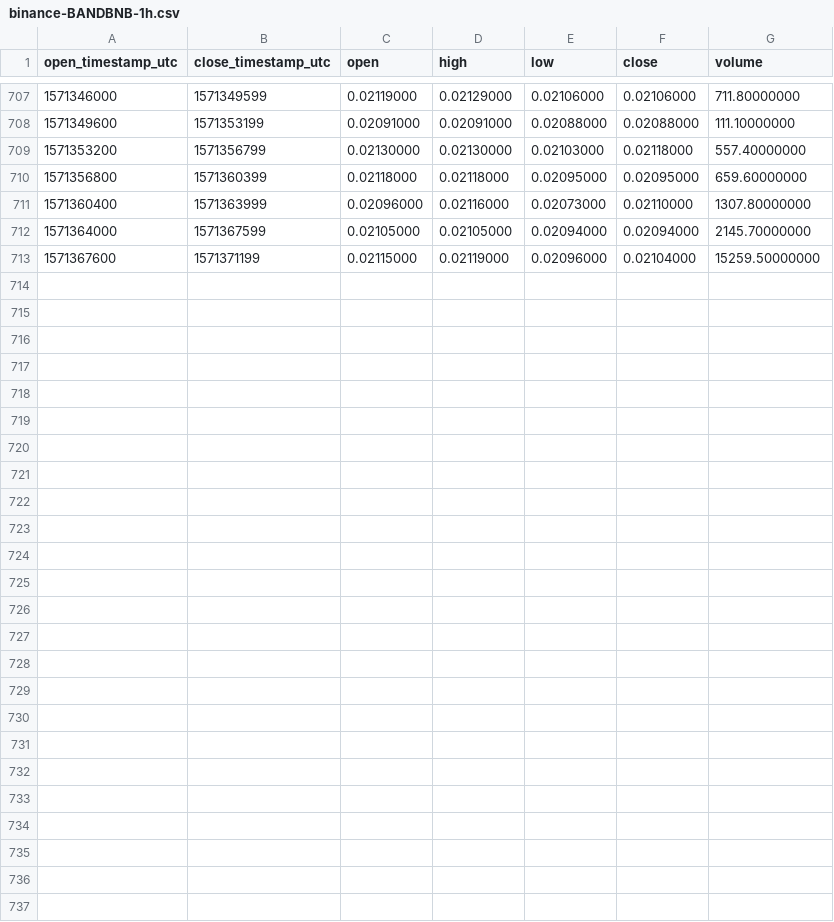
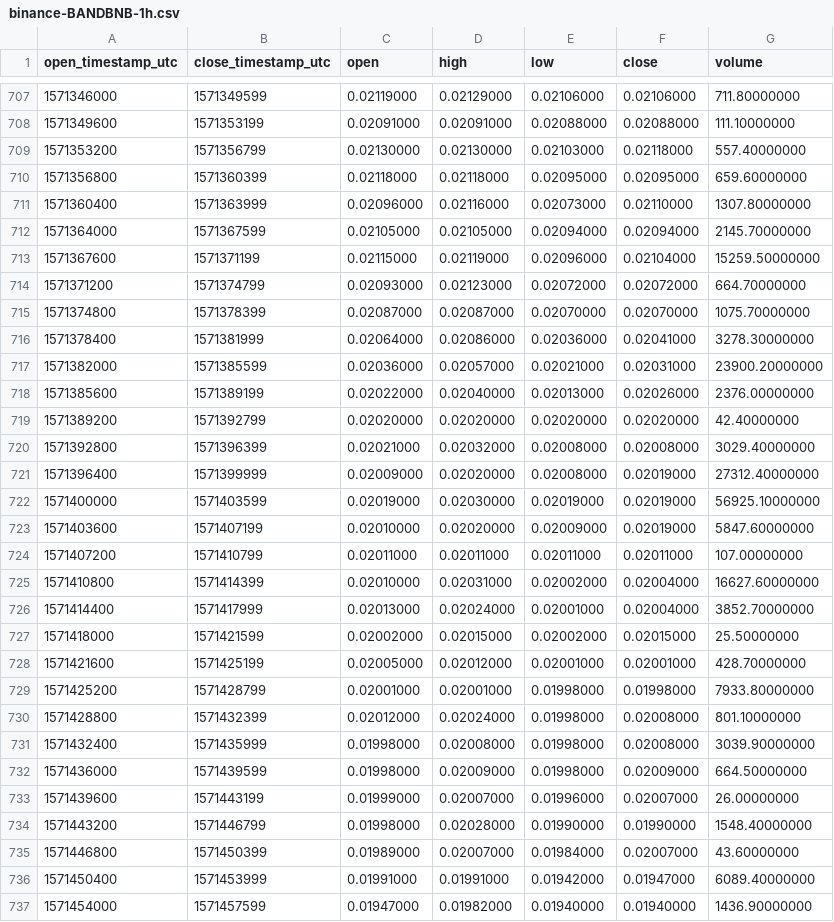
Before and after one commit to cryptobigbro/binance-BANDBNB, a CSV file: binance-BANDBNB-1h.csv, drawn as a sheet; only a part is shown, gaps mark what is left out; the diff names each change by its address in the sheet, - before the commit and + after, or states it on an @@ line.

Commit message:
Update OHLCV data.

```diff
--- a/binance-BANDBNB-1h.csv
+++ b/binance-BANDBNB-1h.csv
+row 714: 1571371200 | 1571374799 | 0.02093000 | 0.02123000 | 0.02072000 | 0.02072000 | 664.70000000
+row 715: 1571374800 | 1571378399 | 0.02087000 | 0.02087000 | 0.02070000 | 0.02070000 | 1075.70000000
+row 716: 1571378400 | 1571381999 | 0.02064000 | 0.02086000 | 0.02036000 | 0.02041000 | 3278.30000000
+row 717: 1571382000 | 1571385599 | 0.02036000 | 0.02057000 | 0.02021000 | 0.02031000 | 23900.20000000
+row 718: 1571385600 | 1571389199 | 0.02022000 | 0.02040000 | 0.02013000 | 0.02026000 | 2376.00000000
+row 719: 1571389200 | 1571392799 | 0.02020000 | 0.02020000 | 0.02020000 | 0.02020000 | 42.40000000
+row 720: 1571392800 | 1571396399 | 0.02021000 | 0.02032000 | 0.02008000 | 0.02008000 | 3029.40000000
+row 721: 1571396400 | 1571399999 | 0.02009000 | 0.02020000 | 0.02008000 | 0.02019000 | 27312.40000000
+row 722: 1571400000 | 1571403599 | 0.02019000 | 0.02030000 | 0.02019000 | 0.02019000 | 56925.10000000
+row 723: 1571403600 | 1571407199 | 0.02010000 | 0.02020000 | 0.02009000 | 0.02019000 | 5847.60000000
+row 724: 1571407200 | 1571410799 | 0.02011000 | 0.02011000 | 0.02011000 | 0.02011000 | 107.00000000
+row 725: 1571410800 | 1571414399 | 0.02010000 | 0.02031000 | 0.02002000 | 0.02004000 | 16627.60000000
+row 726: 1571414400 | 1571417999 | 0.02013000 | 0.02024000 | 0.02001000 | 0.02004000 | 3852.70000000
+row 727: 1571418000 | 1571421599 | 0.02002000 | 0.02015000 | 0.02002000 | 0.02015000 | 25.50000000
+row 728: 1571421600 | 1571425199 | 0.02005000 | 0.02012000 | 0.02001000 | 0.02001000 | 428.70000000
+row 729: 1571425200 | 1571428799 | 0.02001000 | 0.02001000 | 0.01998000 | 0.01998000 | 7933.80000000
+row 730: 1571428800 | 1571432399 | 0.02012000 | 0.02024000 | 0.01998000 | 0.02008000 | 801.10000000
+row 731: 1571432400 | 1571435999 | 0.01998000 | 0.02008000 | 0.01998000 | 0.02008000 | 3039.90000000
+row 732: 1571436000 | 1571439599 | 0.01998000 | 0.02009000 | 0.01998000 | 0.02009000 | 664.50000000
+row 733: 1571439600 | 1571443199 | 0.01999000 | 0.02007000 | 0.01996000 | 0.02007000 | 26.00000000
+row 734: 1571443200 | 1571446799 | 0.01998000 | 0.02028000 | 0.01990000 | 0.01990000 | 1548.40000000
+row 735: 1571446800 | 1571450399 | 0.01989000 | 0.02007000 | 0.01984000 | 0.02007000 | 43.60000000
+row 736: 1571450400 | 1571453999 | 0.01991000 | 0.01991000 | 0.01942000 | 0.01947000 | 6089.40000000
+row 737: 1571454000 | 1571457599 | 0.01947000 | 0.01982000 | 0.01940000 | 0.01940000 | 1436.90000000
```
Also changed, not shown: binance-BANDBNB-1d.csv, 1 other file.
